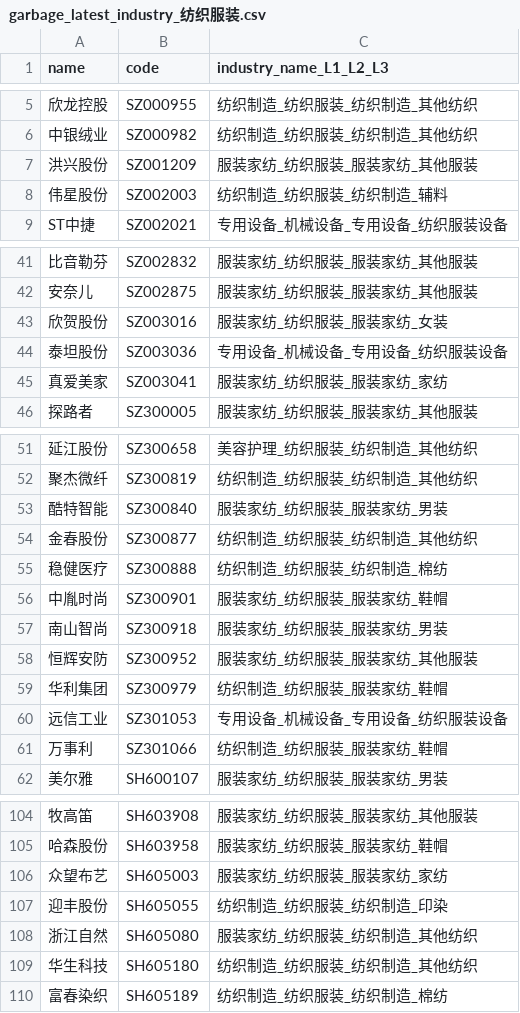
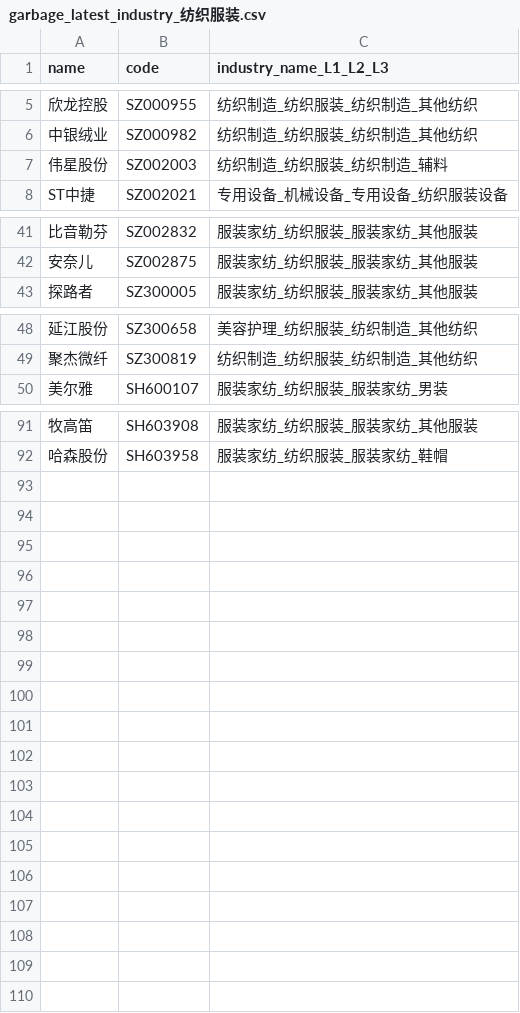
Before and after one commit to li-yong/result, a CSV file: garbage_latest_industry_纺织服装.csv, drawn as a sheet; only a part is shown, gaps mark what is left out; removed rows and columns are numbered as before the commit, all else as after; the diff covers the shown part only; the diff names each change by its address in the sheet, - before the commit and + after, or states it on an @@ line.

```diff
--- a/garbage_latest_industry_纺织服装.csv
+++ b/garbage_latest_industry_纺织服装.csv
-row 7: 洪兴股份 | SZ001209 | 服装家纺_纺织服装_服装家纺_其他服装
-row 43: 欣贺股份 | SZ003016 | 服装家纺_纺织服装_服装家纺_女装
-row 44: 泰坦股份 | SZ003036 | 专用设备_机械设备_专用设备_纺织服装设备
-row 45: 真爱美家 | SZ003041 | 服装家纺_纺织服装_服装家纺_家纺
-row 53: 酷特智能 | SZ300840 | 服装家纺_纺织服装_服装家纺_男装
-row 54: 金春股份 | SZ300877 | 纺织制造_纺织服装_纺织制造_其他纺织
-row 55: 稳健医疗 | SZ300888 | 纺织制造_纺织服装_纺织制造_棉纺
-row 56: 中胤时尚 | SZ300901 | 服装家纺_纺织服装_服装家纺_鞋帽
-row 57: 南山智尚 | SZ300918 | 服装家纺_纺织服装_服装家纺_男装
-row 58: 恒辉安防 | SZ300952 | 服装家纺_纺织服装_服装家纺_其他服装
-row 59: 华利集团 | SZ300979 | 纺织制造_纺织服装_服装家纺_鞋帽
-row 60: 远信工业 | SZ301053 | 专用设备_机械设备_专用设备_纺织服装设备
-row 61: 万事利 | SZ301066 | 纺织制造_纺织服装_服装家纺_鞋帽
-row 106: 众望布艺 | SH605003 | 服装家纺_纺织服装_服装家纺_家纺
-row 107: 迎丰股份 | SH605055 | 纺织制造_纺织服装_纺织制造_印染
-row 108: 浙江自然 | SH605080 | 服装家纺_纺织服装_纺织制造_其他纺织
-row 109: 华生科技 | SH605180 | 纺织制造_纺织服装_纺织制造_其他纺织
-row 110: 富春染织 | SH605189 | 纺织制造_纺织服装_纺织制造_棉纺
```
Also changed, not shown: 1 added row and 1 removed row elsewhere in this file, garbage_latest_ST_stock.csv, garbage_latest_industry_农林牧渔.csv, 21 other files.
